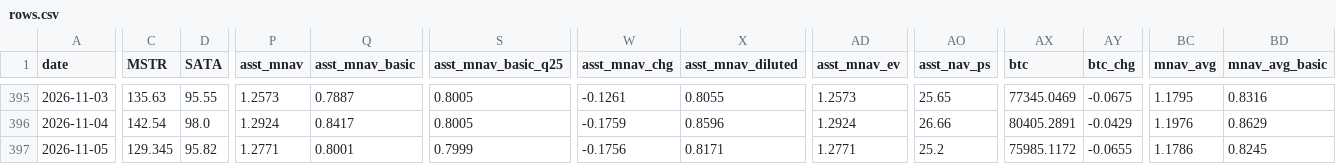
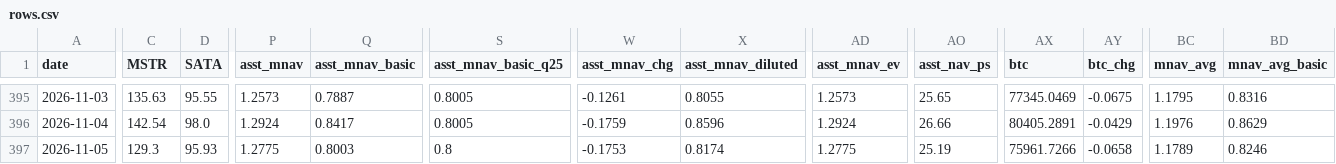
Before and after one commit to bobbyfarrell20/btc-treasury-dashboard, a CSV file: data/rows.csv, drawn as a sheet; only a part is shown, gaps mark what is left out; the diff covers the shown part only; the diff names each change by its address in the sheet, - before the commit and + after, or states it on an @@ line.

```diff
--- a/data/rows.csv
+++ b/data/rows.csv
-C397 (MSTR): 129.345
+C397 (MSTR): 129.3
-D397 (SATA): 95.82
+D397 (SATA): 95.93
-P397 (asst_mnav): 1.2771
+P397 (asst_mnav): 1.2775
-Q397 (asst_mnav_basic): 0.8001
+Q397 (asst_mnav_basic): 0.8003
-S397 (asst_mnav_basic_q25): 0.7999
+S397 (asst_mnav_basic_q25): 0.8
-W397 (asst_mnav_chg): -0.1756
+W397 (asst_mnav_chg): -0.1753
-X397 (asst_mnav_diluted): 0.8171
+X397 (asst_mnav_diluted): 0.8174
-AD397 (asst_mnav_ev): 1.2771
+AD397 (asst_mnav_ev): 1.2775
-AO397 (asst_nav_ps): 25.2
+AO397 (asst_nav_ps): 25.19
-AX397 (btc): 75985.1172
+AX397 (btc): 75961.7266
-AY397 (btc_chg): -0.0655
+AY397 (btc_chg): -0.0658
-BC397 (mnav_avg): 1.1786
+BC397 (mnav_avg): 1.1789
-BD397 (mnav_avg_basic): 0.8245
+BD397 (mnav_avg_basic): 0.8246
```
Also changed, not shown: 29 edited cells elsewhere in this file, data/signal_events.csv, 7 other files.
